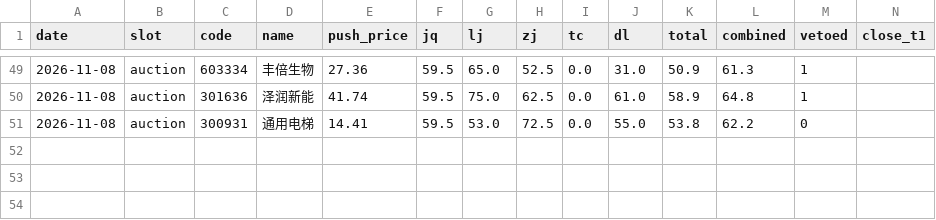
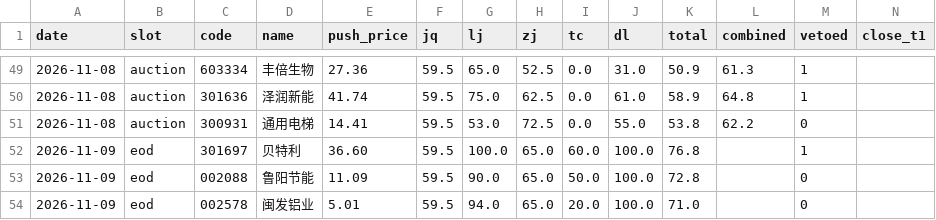
Before and after one commit to cyi1128/v6-public, a CSV file: data/signal_log.csv, drawn as a sheet; only a part is shown, gaps mark what is left out; rows hold the shown columns only; the diff names each change by its address in the sheet, - before the commit and + after, or states it on an @@ line.

Commit message:
chore: signal_log 追加 eod 3 条

```diff
--- a/data/signal_log.csv
+++ b/data/signal_log.csv
+row 52: 2026-11-09 | eod | 301697 | 贝特利 | 36.60 | 59.5 | 100.0 | 65.0 | 60.0 | 100.0 | 76.8 |  | 1
+row 53: 2026-11-09 | eod | 002088 | 鲁阳节能 | 11.09 | 59.5 | 90.0 | 65.0 | 50.0 | 100.0 | 72.8 |  | 0
+row 54: 2026-11-09 | eod | 002578 | 闽发铝业 | 5.01 | 59.5 | 94.0 | 65.0 | 20.0 | 100.0 | 71.0 |  | 0
```
